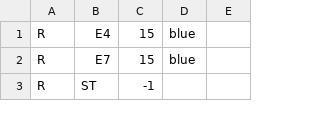
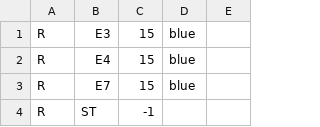
Before and after one commit to openhiking/openhiking-garmin, a CSV file: config/symbol-lookup.csv, drawn as a sheet; only a part is shown; the diff names each change by its address in the sheet, - before the commit and + after, or states it on an @@ line.

Commit message:
Update symbol-lookup.csv

```diff
--- a/config/symbol-lookup.csv
+++ b/config/symbol-lookup.csv
+row 1: R | E3 | 15 | blue
```
